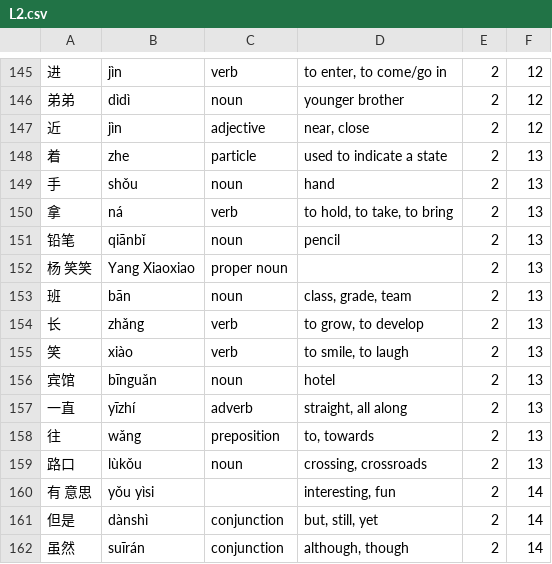
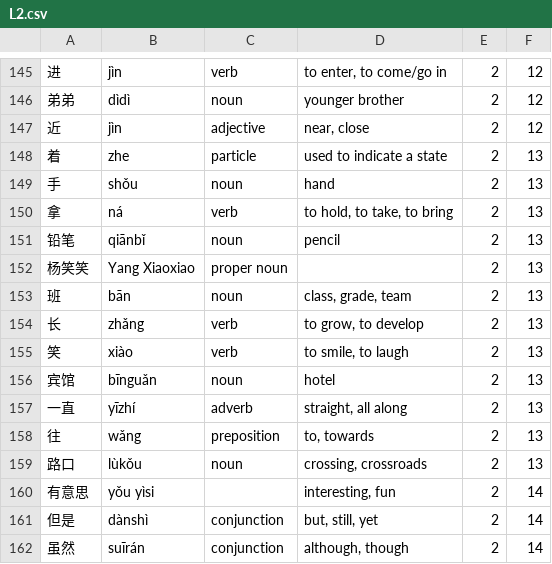
Before and after one commit to stephenmccready/HSK-Flashcards, a CSV file: data/L2.csv, drawn as a sheet; only a part is shown, gaps mark what is left out; the diff covers the shown part only.

```diff
--- a/data/L2.csv
+++ b/data/L2.csv
@@ -151,3 +151,3 @@
 铅笔|qiānbǐ|noun|pencil|2|13
-杨 笑笑|Yang Xiaoxiao|proper noun||2|13
+杨笑笑|Yang Xiaoxiao|proper noun||2|13
 班|bān|noun|class, grade, team|2|13
@@ -159,3 +159,3 @@
 路口|lùkǒu|noun|crossing, crossroads|2|13
-有 意思|yǒu yìsi||interesting, fun|2|14
+有意思|yǒu yìsi||interesting, fun|2|14
 但是|dànshì|conjunction|but, still, yet|2|14
```
Also changed, not shown: 6 edited cells elsewhere in this file.
